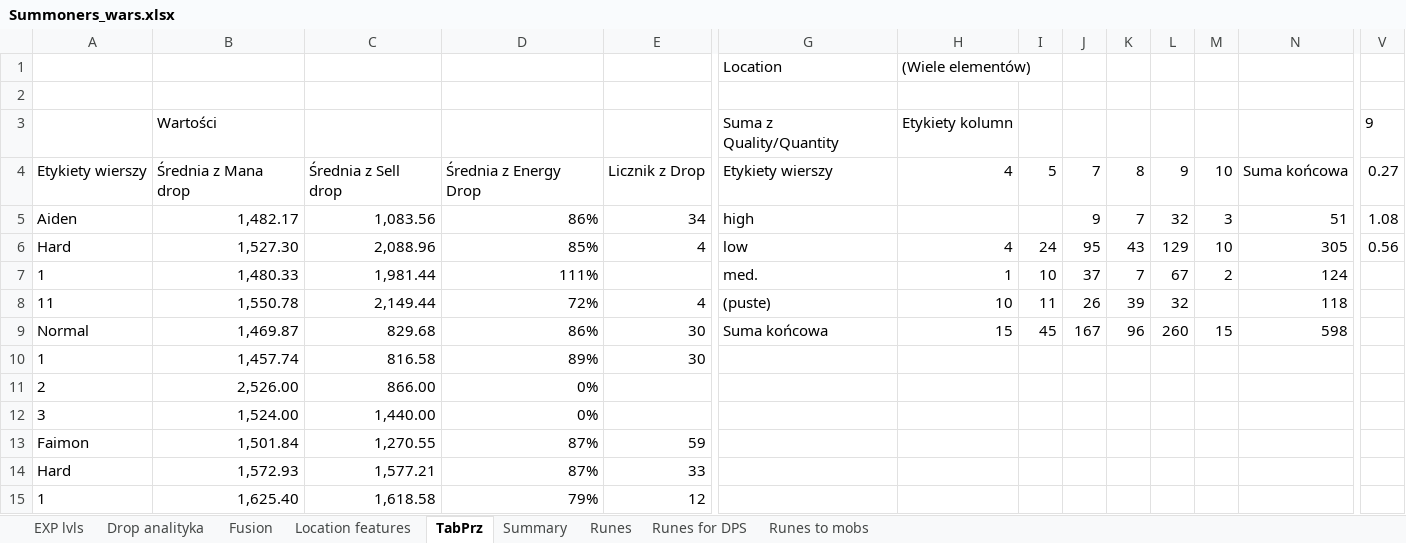
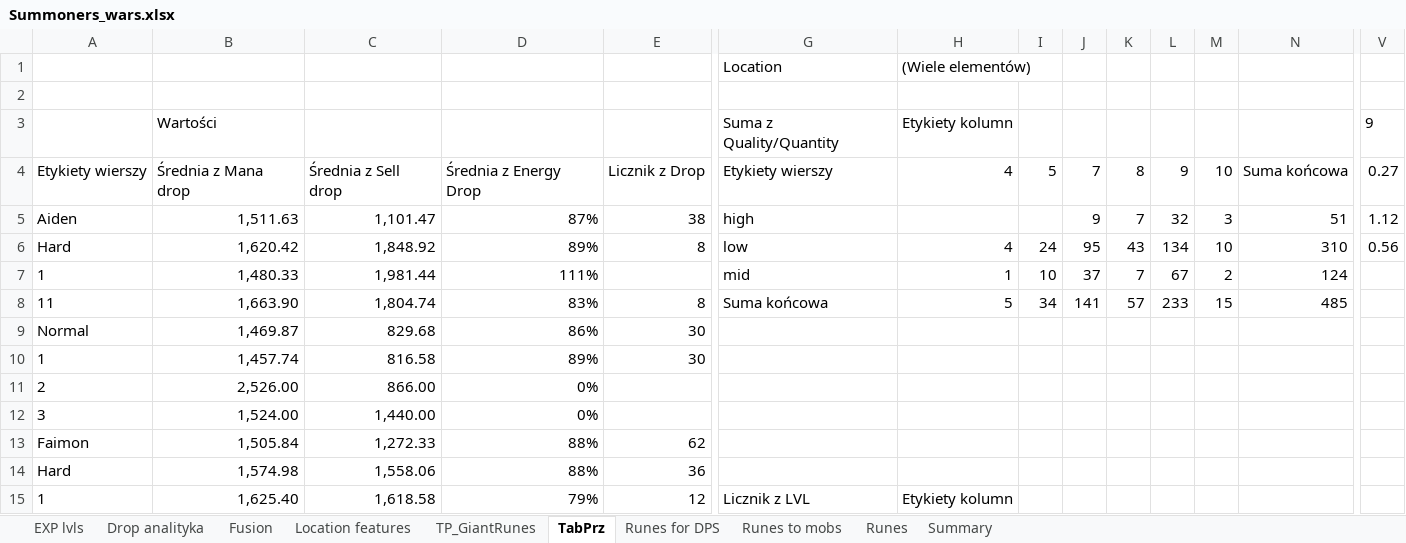
Before and after one commit to mariusz1976/mmorpg, an Excel workbook: Summoners_wars.xlsx, sheet TabPrz, drawn as a sheet; only a part is shown, gaps mark what is left out; values as stored, in another font and other column widths than the file's, no borders; table styles not drawn; removed rows and columns are numbered as before the commit, all else as after; rows hold the shown columns only; the diff covers the shown part only; the diff names each change by its address in the sheet, - before the commit and + after, or states it on an @@ line.

```diff
--- a/Summoners_wars.xlsx (sheet TabPrz)
+++ b/Summoners_wars.xlsx (sheet TabPrz)
+sheet tab: TP_GiantRunes
@@ sheet tab order changed: EXP lvls | Drop analityka | Fusion | Location features | TP_GiantRunes | TabPrz | Runes for DPS | Runes to mobs | Runes | Summary @@
-B5: 1,482.17
+B5: 1,511.63
-C5: 1,083.56
+C5: 1,101.47
-D5: 86%
+D5: 87%
-E5: 34
+E5: 38
-V5: 1.08
+V5: 1.12
-B6: 1,527.30
+B6: 1,620.42
-C6: 2,088.96
+C6: 1,848.92
-D6: 85%
+D6: 89%
-E6: 4
+E6: 8
-L6: 129
+L6: 134
-N6: 305
+N6: 310
-G7: med.
+G7: mid
-row 8: 11 | 1,550.78 | 2,149.44 | 72% | 4 | (puste) | 10 | 11 | 26 | 39 | 32 |  | 118
+row 8: 11 | 1,663.90 | 1,804.74 | 83% | 8 | Suma końcowa | 5 | 34 | 141 | 57 | 233 | 15 | 485
-G9: Suma końcowa
+G9: (empty)
-H9: 15
+H9: (empty)
-I9: 45
+I9: (empty)
-J9: 167
+J9: (empty)
-K9: 96
+K9: (empty)
-L9: 260
+L9: (empty)
-M9: 15
+M9: (empty)
-N9: 598
+N9: (empty)
-row 13: Faimon | 1,501.84 | 1,270.55 | 87% | 59
-row 14: Hard | 1,572.93 | 1,577.21 | 87% | 33
+row 13: Faimon | 1,505.84 | 1,272.33 | 88% | 62
+row 14: Hard | 1,574.98 | 1,558.06 | 88% | 36
-G15: (empty)
+G15: Licznik z LVL
-H15: (empty)
+H15: Etykiety kolumn
```
Also changed, not shown: 1 added row, 1 removed row and 90 edited cells elsewhere in this sheet, sheet Drop analityka, sheet Runes for DPS, sheet Location features, sheet Summary, sheet Fusion, sheet EXP lvls, formulas that keep their value.
